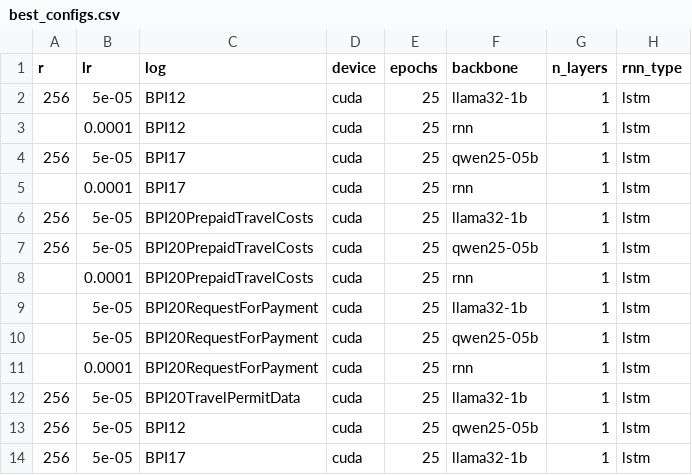
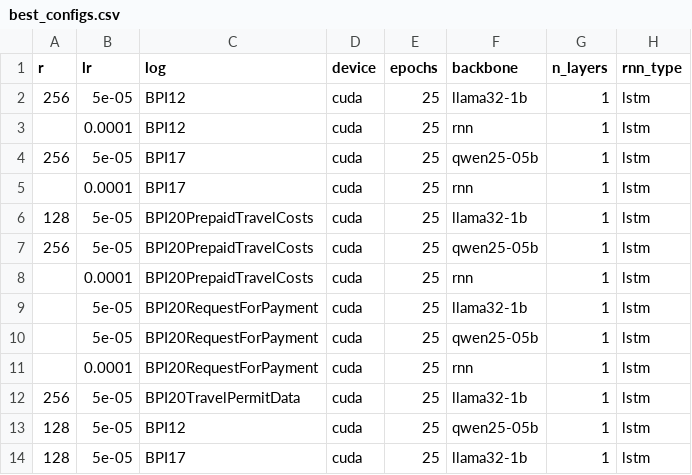
Before and after one commit to raseidi/llm-peft-ppm, a CSV file: notebooks/best_configs.csv, drawn as a sheet; only a part is shown; the diff names each change by its address in the sheet, - before the commit and + after, or states it on an @@ line.

```diff
--- a/notebooks/best_configs.csv
+++ b/notebooks/best_configs.csv
-A6 (r): 256
+A6 (r): 128
-A13:A14 (r): 256
+A13:A14 (r): 128
```
Also changed, not shown: 5 other files.
